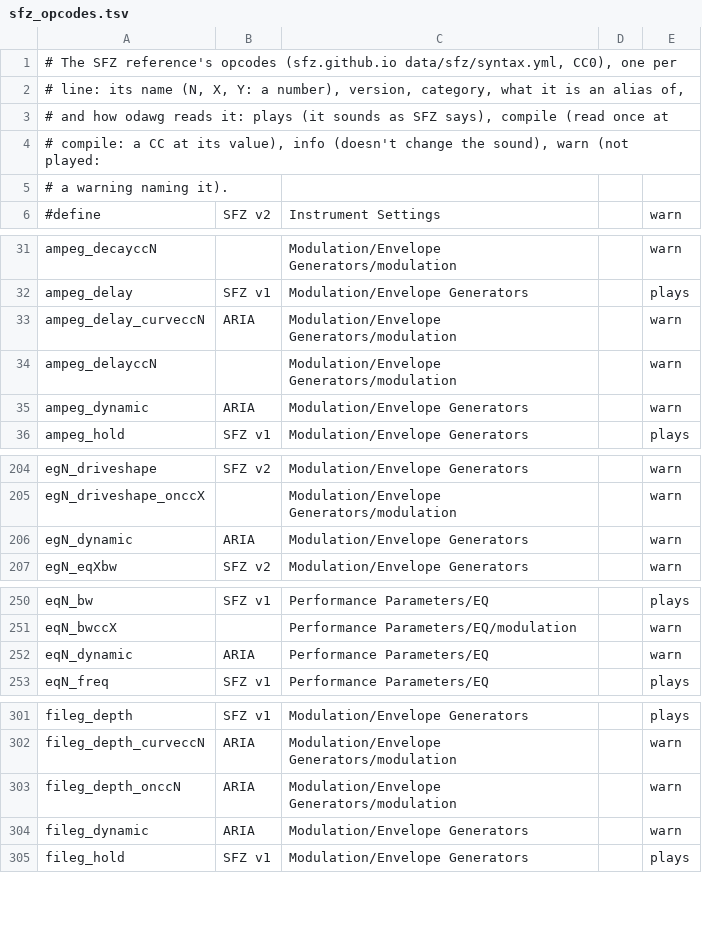
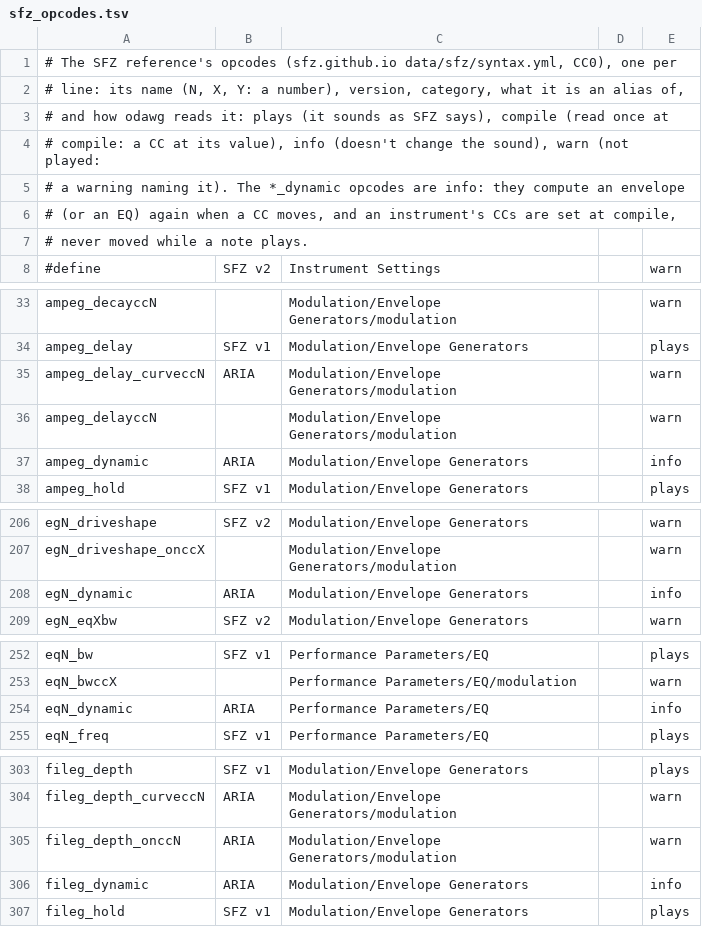
Before and after one commit to defnotmid/odawg, a TSV file: spec/sfz_opcodes.tsv, drawn as a sheet; only a part is shown, gaps mark what is left out; the diff covers the shown part only.

```diff
--- a/spec/sfz_opcodes.tsv
+++ b/spec/sfz_opcodes.tsv
@@ -4,3 +4,5 @@
 # compile: a CC at its value), info (doesn't change the sound), warn (not played:
-# a warning naming it).
+# a warning naming it). The *_dynamic opcodes are info: they compute an envelope
+# (or an EQ) again when a CC moves, and an instrument's CCs are set at compile,
+# never moved while a note plays.
 #define	SFZ v2	Instrument Settings		warn
@@ -34,3 +36,3 @@ ampeg_delay_curveccN	ARIA	Modulation/Envelope Generators/modulation		warn
 ampeg_delayccN		Modulation/Envelope Generators/modulation		warn
-ampeg_dynamic	ARIA	Modulation/Envelope Generators		warn
+ampeg_dynamic	ARIA	Modulation/Envelope Generators		info
 ampeg_hold	SFZ v1	Modulation/Envelope Generators		plays
@@ -205,3 +207,3 @@ egN_driveshape	SFZ v2	Modulation/Envelope Generators		warn
 egN_driveshape_onccX		Modulation/Envelope Generators/modulation		warn
-egN_dynamic	ARIA	Modulation/Envelope Generators		warn
+egN_dynamic	ARIA	Modulation/Envelope Generators		info
 egN_eqXbw	SFZ v2	Modulation/Envelope Generators		warn
@@ -251,3 +253,3 @@ eqN_bw	SFZ v1	Performance Parameters/EQ		plays
 eqN_bwccX		Performance Parameters/EQ/modulation		warn
-eqN_dynamic	ARIA	Performance Parameters/EQ		warn
+eqN_dynamic	ARIA	Performance Parameters/EQ		info
 eqN_freq	SFZ v1	Performance Parameters/EQ		plays
@@ -303,3 +305,3 @@ fileg_depth_curveccN	ARIA	Modulation/Envelope Generators/modulation		warn
 fileg_depth_onccN	ARIA	Modulation/Envelope Generators/modulation		warn
-fileg_dynamic	ARIA	Modulation/Envelope Generators		warn
+fileg_dynamic	ARIA	Modulation/Envelope Generators		info
 fileg_hold	SFZ v1	Modulation/Envelope Generators		plays
```
Also changed, not shown: 1 edited cell elsewhere in this file, 3 other files.
